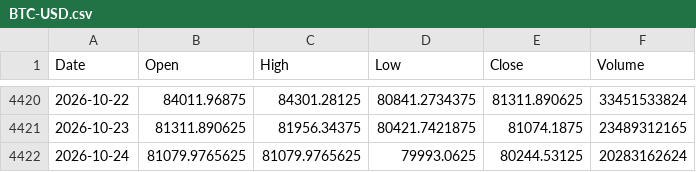
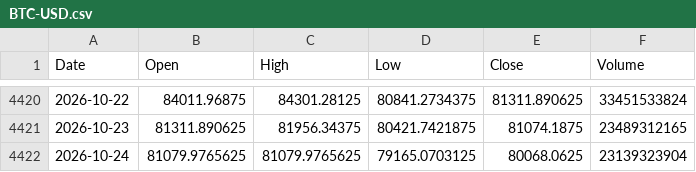
Before and after one commit to QuimEsc/ProvesInicials, a CSV file: dades_historiques/BTC-USD.csv, drawn as a sheet; only a part is shown, gaps mark what is left out.

```diff
--- a/dades_historiques/BTC-USD.csv
+++ b/dades_historiques/BTC-USD.csv
@@ -4421,2 +4421,2 @@ Date,Open,High,Low,Close,Volume
 2026-10-23,81311.890625,81956.34375,80421.7421875,81074.1875,23489312165
-2026-10-24,81079.9765625,81079.9765625,79993.0625,80244.53125,20283162624
+2026-10-24,81079.9765625,81079.9765625,79165.0703125,80068.0625,23139323904
```
Also changed, not shown: 22 other files.
